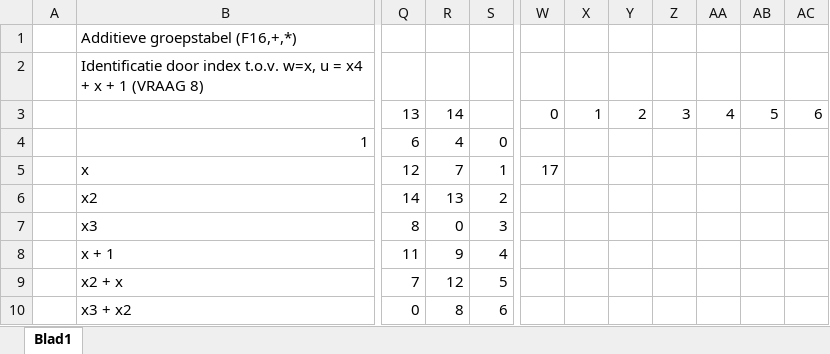
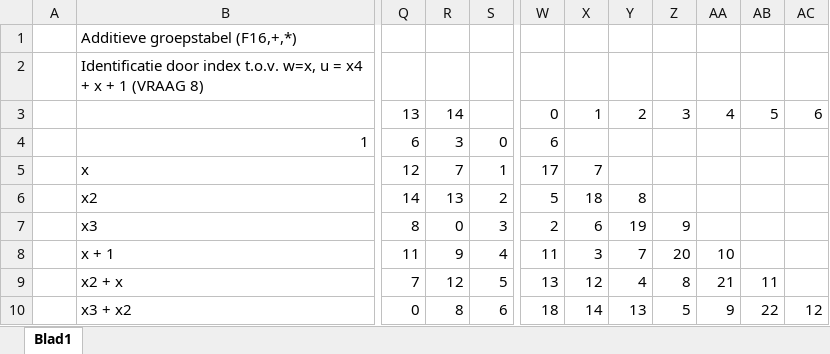
Before and after one commit to Lentosy/Schakelprogramma-Informatica, an Excel workbook: Semester 1/Discrete Wiskunde/oefeningen/Velden/13.xlsx, sheet Blad1, drawn as a sheet; only a part is shown, gaps mark what is left out; values as stored, in another font and other column widths than the file's, no cell formats; charts and pictures not drawn; the diff covers the shown part only; the diff names each change by its address in the sheet, - before the commit and + after, or states it on an @@ line.

```diff
--- a/Semester 1/Discrete Wiskunde/oefeningen/Velden/13.xlsx (sheet Blad1)
+++ b/Semester 1/Discrete Wiskunde/oefeningen/Velden/13.xlsx (sheet Blad1)
-R4: 4
+R4: 3
-W4: (empty)
+W4: 6
-X5: (empty)
+X5: 7
-W6: (empty)
+W6: 5
-X6: (empty)
+X6: 18
-Y6: (empty)
+Y6: 8
-W7: (empty)
+W7: 2
-X7: (empty)
+X7: 6
-Y7: (empty)
+Y7: 19
-Z7: (empty)
+Z7: 9
-W8: (empty)
+W8: 11
-X8: (empty)
+X8: 3
-Y8: (empty)
+Y8: 7
-Z8: (empty)
+Z8: 20
-AA8: (empty)
+AA8: 10
-W9: (empty)
+W9: 13
-X9: (empty)
+X9: 12
-Y9: (empty)
+Y9: 4
-Z9: (empty)
+Z9: 8
-AA9: (empty)
+AA9: 21
-AB9: (empty)
+AB9: 11
-W10: (empty)
+W10: 18
-X10: (empty)
+X10: 14
-Y10: (empty)
+Y10: 13
-Z10: (empty)
+Z10: 5
-AA10: (empty)
+AA10: 9
-AB10: (empty)
+AB10: 22
-AC10: (empty)
+AC10: 12
```
Also changed, not shown: 8 added rows, 8 removed rows and 106 edited cells elsewhere in this sheet, cell formats, Semester 1/Discrete Wiskunde/oefeningen/Grafen/09.xlsx, Semester 1/Discrete Wiskunde/oefeningen/Groepen/02.xlsx, 35 other files.
